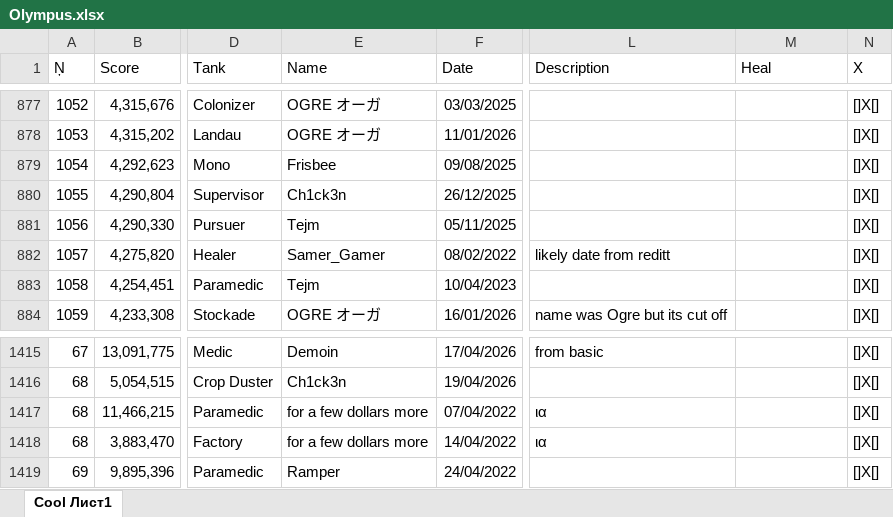
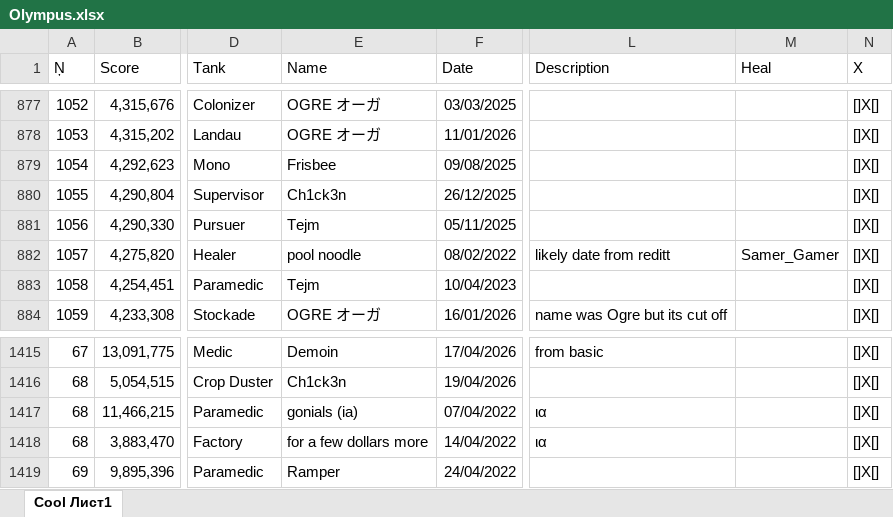
Before and after one commit to Tejmq/OlympusBot, an Excel workbook: data/Olympus.xlsx, sheet Cool Лист1, drawn as a sheet; only a part is shown, gaps mark what is left out; values as stored, in another font and other column widths than the file's, no borders; the diff covers the shown part only; the diff names each change by its address in the sheet, - before the commit and + after, or states it on an @@ line.

```diff
--- a/data/Olympus.xlsx (sheet Cool Лист1)
+++ b/data/Olympus.xlsx (sheet Cool Лист1)
-E882 (Name): Samer_Gamer
+E882 (Name): pool noodle
-M882 (Heal): (empty)
+M882 (Heal): Samer_Gamer
-E1417 (Name): for a few dollars more
+E1417 (Name): gonials (ia)
```
Also changed, not shown: 30 added rows elsewhere in this sheet.
